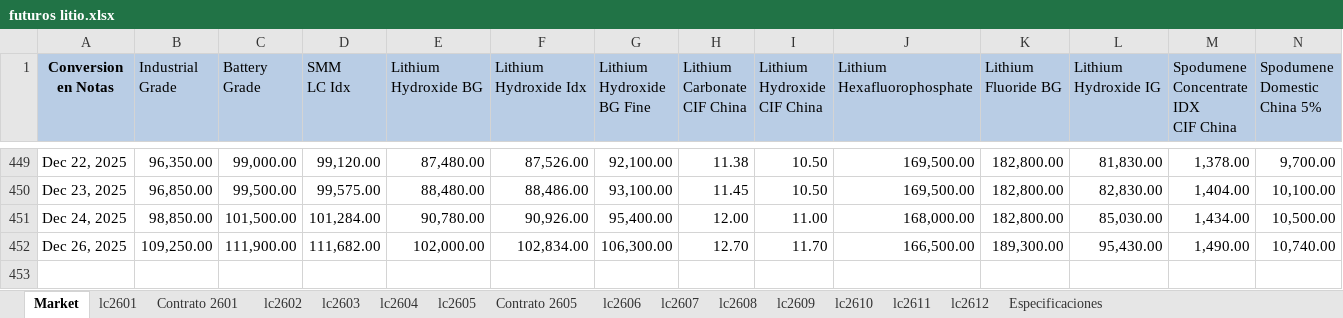
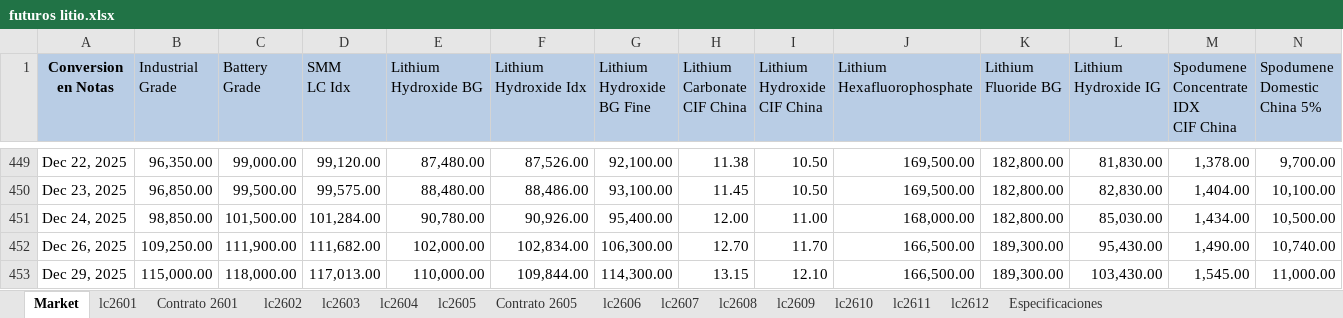
Before and after one commit to mherrerab21/Litio-APP, an Excel workbook: futuros litio.xlsx, sheet Market, drawn as a sheet; only a part is shown, gaps mark what is left out; values as stored, in another font and other column widths than the file's, no borders; charts and pictures not drawn; rows hold the shown columns only; the diff names each change by its address in the sheet, - before the commit and + after, or states it on an @@ line.

```diff
--- a/futuros litio.xlsx (sheet Market)
+++ b/futuros litio.xlsx (sheet Market)
+row 453: Dec 29, 2025 | 115,000.00 | 118,000.00 | 117,013.00 | 110,000.00 | 109,844.00 | 114,300.00 | 13.15 | 12.10 | 166,500.00 | 189,300.00 | 103,430.00 | 1,545.00 | 11,000.00
```
Also changed, not shown: sheet lc2612, sheet lc2611, sheet lc2610, sheet lc2609, sheet lc2608, sheet lc2607, 8 more sheets, charts or pictures.
